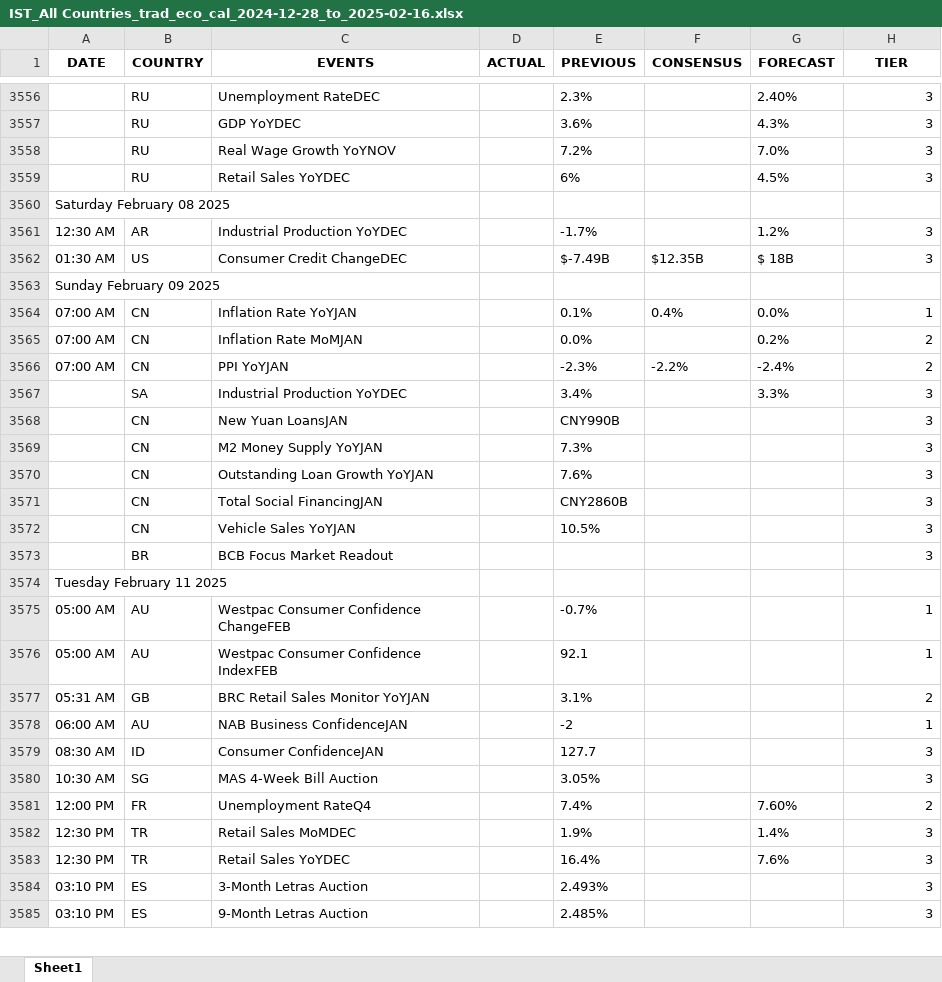
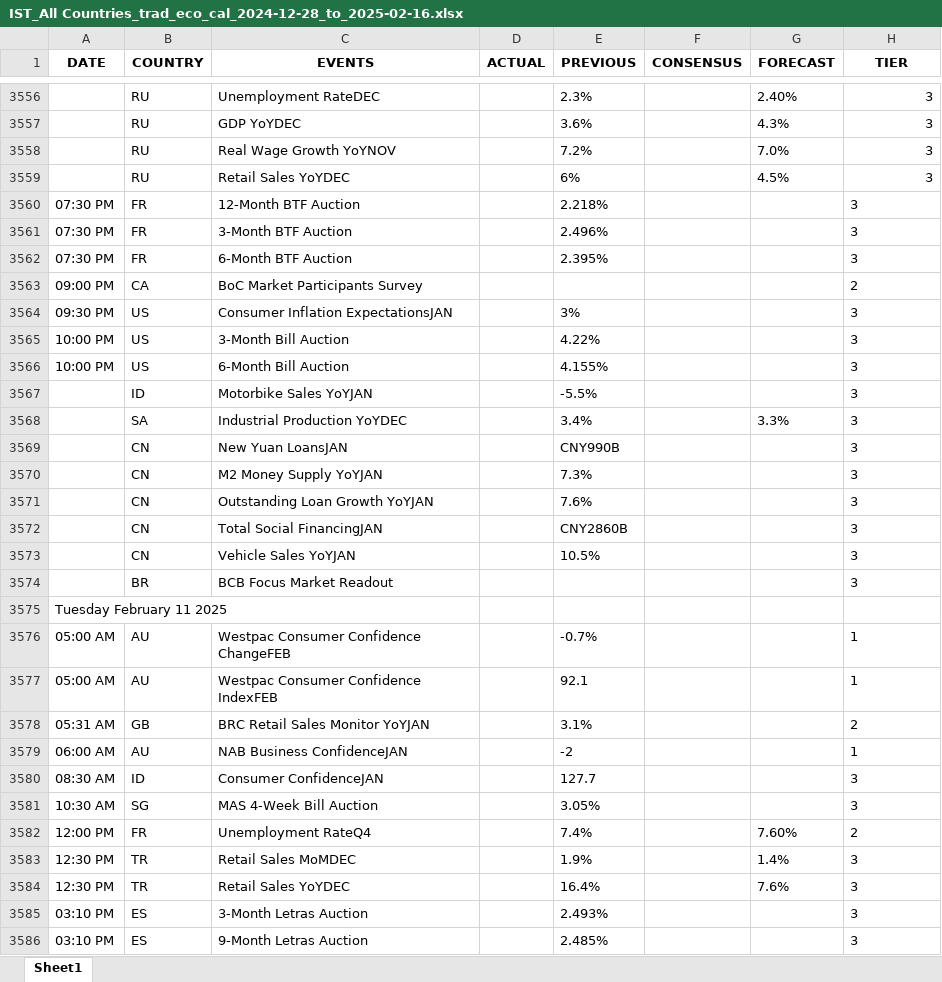
Before and after one commit to krishangguptafibonacciresearch/TradingEconomicsCalendar, an Excel workbook: Input_data/IST_All Countries_trad_eco_cal_2024-12-28_to_2025-02-16.xlsx, sheet Sheet1, drawn as a sheet; only a part is shown, gaps mark what is left out; values as stored, in another font and other column widths than the file's, no borders; removed rows and columns are numbered as before the commit, all else as after; the diff covers the shown part only; the diff names each change by its address in the sheet, - before the commit and + after, or states it on an @@ line.

```diff
--- a/Input_data/IST_All Countries_trad_eco_cal_2024-12-28_to_2025-02-16.xlsx (sheet Sheet1)
+++ b/Input_data/IST_All Countries_trad_eco_cal_2024-12-28_to_2025-02-16.xlsx (sheet Sheet1)
-row 3560: Saturday February 08 2025
-row 3561: 12:30 AM | AR | Industrial Production YoYDEC |  | -1.7% |  | 1.2% | 3
-row 3562: 01:30 AM | US | Consumer Credit ChangeDEC |  | $-7.49B | $12.35B | $ 18B | 3
-row 3563: Sunday February 09 2025
-row 3564: 07:00 AM | CN | Inflation Rate YoYJAN |  | 0.1% | 0.4% | 0.0% | 1
-row 3565: 07:00 AM | CN | Inflation Rate MoMJAN |  | 0.0% |  | 0.2% | 2
-row 3566: 07:00 AM | CN | PPI YoYJAN |  | -2.3% | -2.2% | -2.4% | 2
+row 3560: 07:30 PM | FR | 12-Month BTF Auction |  | 2.218% |  |  | 3
+row 3561: 07:30 PM | FR | 3-Month BTF Auction |  | 2.496% |  |  | 3
+row 3562: 07:30 PM | FR | 6-Month BTF Auction |  | 2.395% |  |  | 3
+row 3563: 09:00 PM | CA | BoC Market Participants Survey |  |  |  |  | 2
+row 3564: 09:30 PM | US | Consumer Inflation ExpectationsJAN |  | 3% |  |  | 3
+row 3565: 10:00 PM | US | 3-Month Bill Auction |  | 4.22% |  |  | 3
+row 3566: 10:00 PM | US | 6-Month Bill Auction |  | 4.155% |  |  | 3
+row 3567:  | ID | Motorbike Sales YoYJAN |  | -5.5% |  |  | 3
-H3568:H3574 alignment: right
+H3568:H3574 alignment: left
-H3576:H3586 alignment: right
+H3576:H3586 alignment: left
```
Also changed, not shown: 24 added rows, 43 edited cells and cell formats elsewhere in this sheet, Input_data/EST_All Countries_trad_eco_cal_2024-12-28_to_2025-02-16.xlsx, 4 other files.
